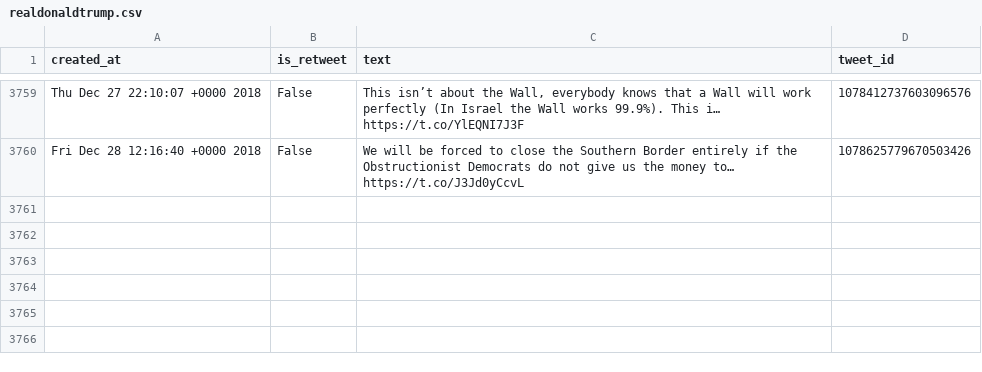
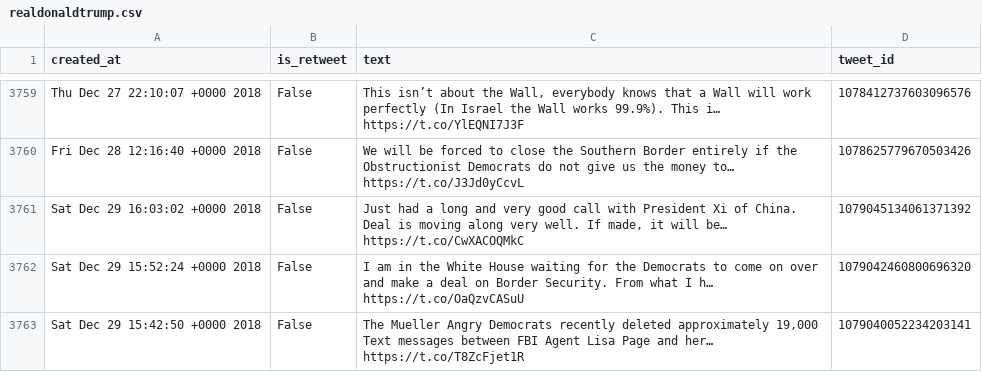
Before and after one commit to cpenalobel/sportsdata, a CSV file: twets/realdonaldtrump.csv, drawn as a sheet; only a part is shown, gaps mark what is left out; the diff names each change by its address in the sheet, - before the commit and + after, or states it on an @@ line.

```diff
--- a/twets/realdonaldtrump.csv
+++ b/twets/realdonaldtrump.csv
+row 3761: Sat Dec 29 16:03:02 +0000 2018 | False | Just had a long and very good call with President Xi of China. Deal is moving along very well. If made, it will be… https://t.co/CwXACOQMkC | 1079045134061371392
+row 3762: Sat Dec 29 15:52:24 +0000 2018 | False | I am in the White House waiting for the Democrats to come on over and make a deal on Border Security. From what I h… https://t.co/OaQzvCASuU | 1079042460800696320
+row 3763: Sat Dec 29 15:42:50 +0000 2018 | False | The Mueller Angry Democrats recently deleted approximately 19,000 Text messages between FBI Agent Lisa Page and her… https://t.co/T8ZcFjet1R | 1079040052234203141
```
Also changed, not shown: twets/potus.csv, twets/vp.csv, 1 other file.
